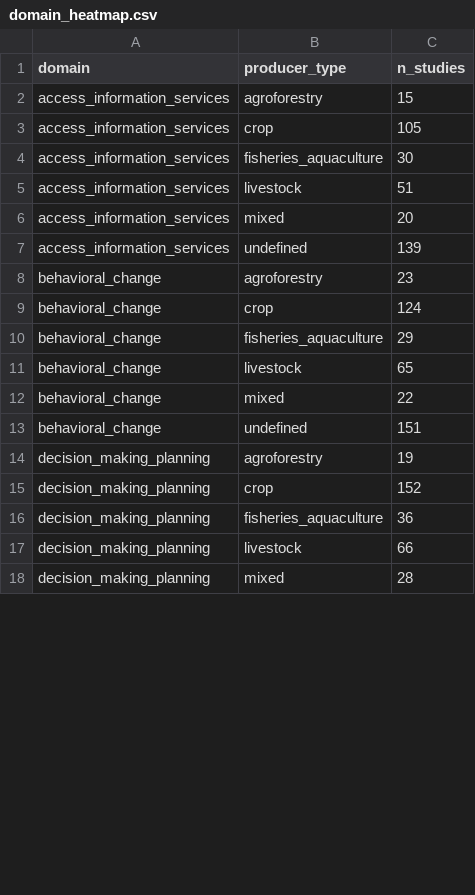
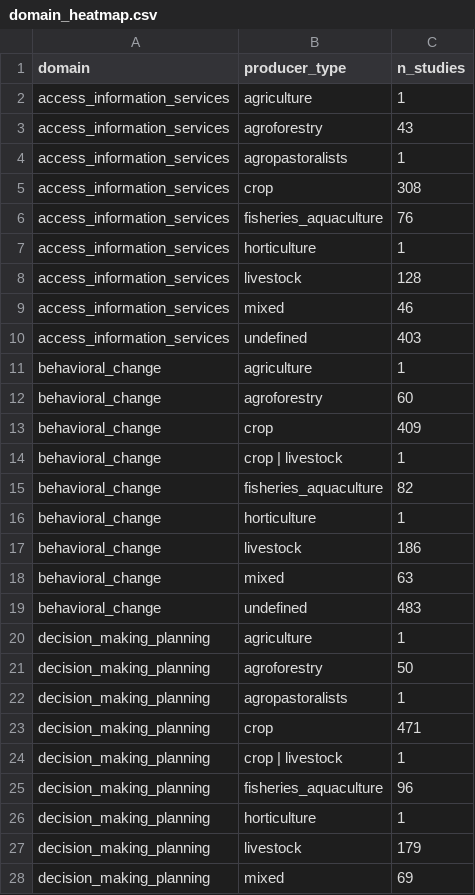
Before and after one commit to bristlepine/ilri-climate-adaptation-effectiveness, a CSV file: frontend/public/map/data/domain_heatmap.csv, drawn as a sheet; only a part is shown; the diff covers the shown part only.

```diff
--- a/frontend/public/map/data/domain_heatmap.csv
+++ b/frontend/public/map/data/domain_heatmap.csv
@@ -1,18 +1,28 @@
 domain,producer_type,n_studies
-access_information_services,agroforestry,15
-access_information_services,crop,105
-access_information_services,fisheries_aquaculture,30
-access_information_services,livestock,51
-access_information_services,mixed,20
-access_information_services,undefined,139
-behavioral_change,agroforestry,23
-behavioral_change,crop,124
-behavioral_change,fisheries_aquaculture,29
-behavioral_change,livestock,65
-behavioral_change,mixed,22
-behavioral_change,undefined,151
-decision_making_planning,agroforestry,19
-decision_making_planning,crop,152
-decision_making_planning,fisheries_aquaculture,36
-decision_making_planning,livestock,66
-decision_making_planning,mixed,28
+access_information_services,agriculture,1
+access_information_services,agroforestry,43
+access_information_services,agropastoralists,1
+access_information_services,crop,308
+access_information_services,fisheries_aquaculture,76
+access_information_services,horticulture,1
+access_information_services,livestock,128
+access_information_services,mixed,46
+access_information_services,undefined,403
+behavioral_change,agriculture,1
+behavioral_change,agroforestry,60
+behavioral_change,crop,409
+behavioral_change,crop | livestock,1
+behavioral_change,fisheries_aquaculture,82
+behavioral_change,horticulture,1
+behavioral_change,livestock,186
+behavioral_change,mixed,63
+behavioral_change,undefined,483
+decision_making_planning,agriculture,1
+decision_making_planning,agroforestry,50
+decision_making_planning,agropastoralists,1
+decision_making_planning,crop,471
+decision_making_planning,crop | livestock,1
+decision_making_planning,fisheries_aquaculture,96
+decision_making_planning,horticulture,1
+decision_making_planning,livestock,179
+decision_making_planning,mixed,69
```
Also changed, not shown: 19 added rows and 59 edited cells elsewhere in this file, frontend/public/map/data/domain_type.csv, frontend/public/map/data/evidence_gap_map.csv, 30 other files.
